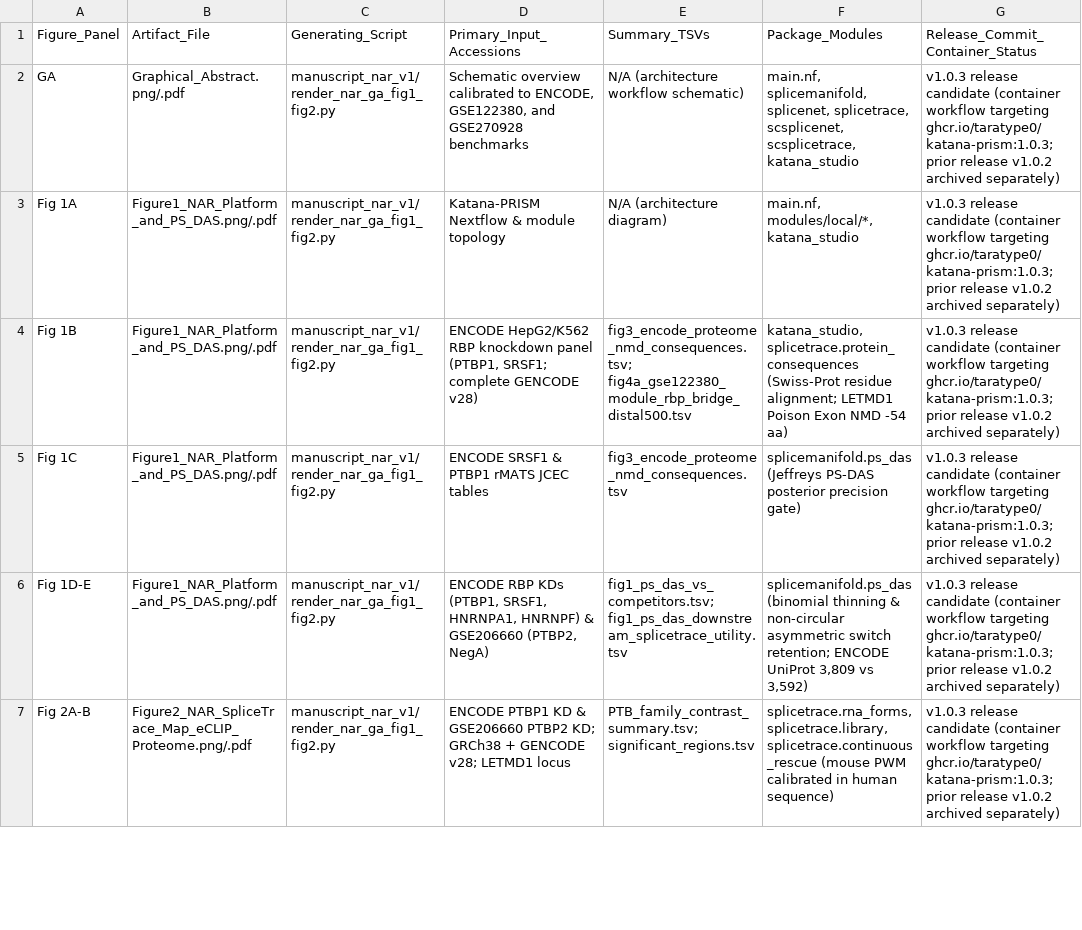
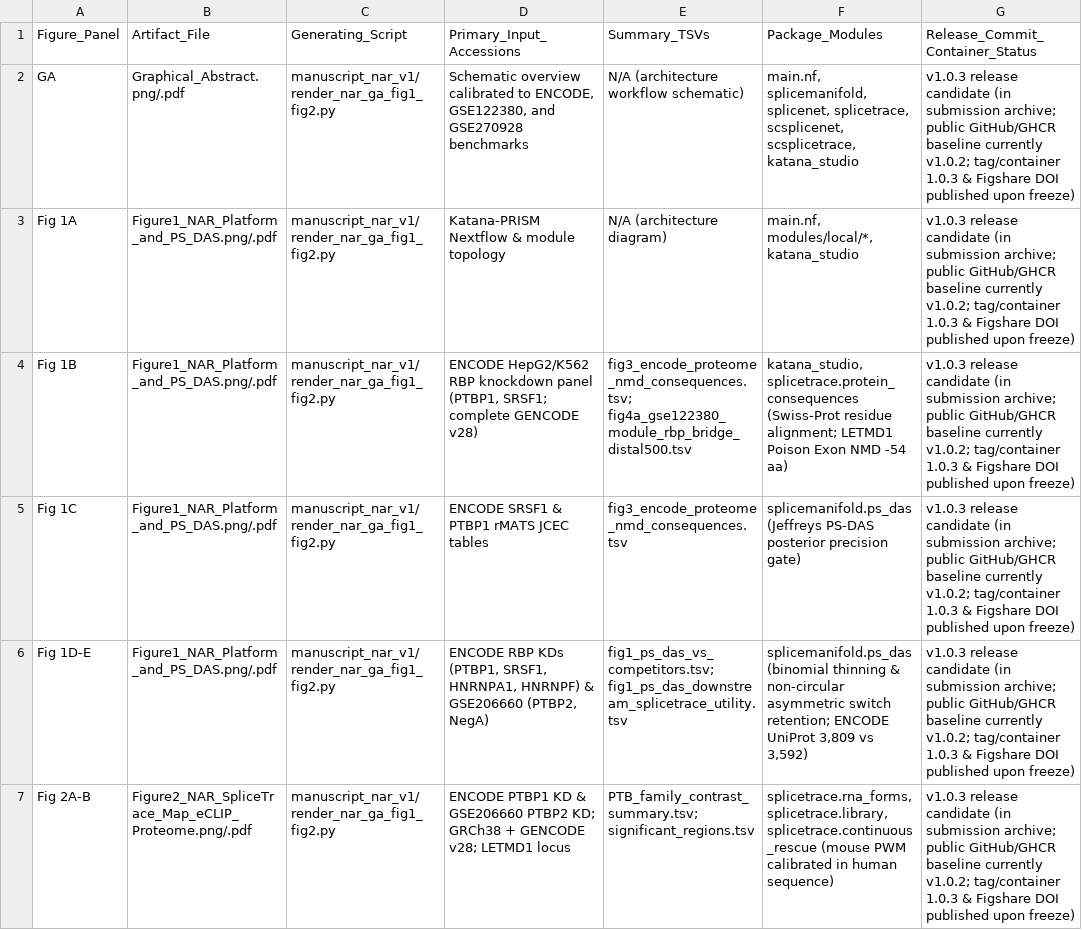
Before and after one commit to Taratype0/Katana-PRISM, a TSV file: benchmarks/nar_reproducibility/PROVENANCE_MANIFEST_v103.tsv, drawn as a sheet; only a part is shown; the diff covers the shown part only.

```diff
--- a/benchmarks/nar_reproducibility/PROVENANCE_MANIFEST_v103.tsv
+++ b/benchmarks/nar_reproducibility/PROVENANCE_MANIFEST_v103.tsv
@@ -1,7 +1,7 @@
 Figure_Panel	Artifact_File	Generating_Script	Primary_Input_Accessions	Summary_TSVs	Package_Modules	Release_Commit_Container_Status
-GA	Graphical_Abstract.png/.pdf	manuscript_nar_v1/render_nar_ga_fig1_fig2.py	Schematic overview calibrated to ENCODE, GSE122380, and GSE270928 benchmarks	N/A (architecture workflow schematic)	main.nf, splicemanifold, splicenet, splicetrace, scsplicenet, scsplicetrace, katana_studio	v1.0.3 release candidate (container workflow targeting ghcr.io/taratype0/katana-prism:1.0.3; prior release v1.0.2 archived separately)
-Fig 1A	Figure1_NAR_Platform_and_PS_DAS.png/.pdf	manuscript_nar_v1/render_nar_ga_fig1_fig2.py	Katana-PRISM Nextflow & module topology	N/A (architecture diagram)	main.nf, modules/local/*, katana_studio	v1.0.3 release candidate (container workflow targeting ghcr.io/taratype0/katana-prism:1.0.3; prior release v1.0.2 archived separately)
-Fig 1B	Figure1_NAR_Platform_and_PS_DAS.png/.pdf	manuscript_nar_v1/render_nar_ga_fig1_fig2.py	ENCODE HepG2/K562 RBP knockdown panel (PTBP1, SRSF1; complete GENCODE v28)	fig3_encode_proteome_nmd_consequences.tsv; fig4a_gse122380_module_rbp_bridge_distal500.tsv	katana_studio, splicetrace.protein_consequences (Swiss-Prot residue alignment; LETMD1 Poison Exon NMD -54 aa)	v1.0.3 release candidate (container workflow targeting ghcr.io/taratype0/katana-prism:1.0.3; prior release v1.0.2 archived separately)
-Fig 1C	Figure1_NAR_Platform_and_PS_DAS.png/.pdf	manuscript_nar_v1/render_nar_ga_fig1_fig2.py	ENCODE SRSF1 & PTBP1 rMATS JCEC tables	fig3_encode_proteome_nmd_consequences.tsv	splicemanifold.ps_das (Jeffreys PS-DAS posterior precision gate)	v1.0.3 release candidate (container workflow targeting ghcr.io/taratype0/katana-prism:1.0.3; prior release v1.0.2 archived separately)
-Fig 1D-E	Figure1_NAR_Platform_and_PS_DAS.png/.pdf	manuscript_nar_v1/render_nar_ga_fig1_fig2.py	ENCODE RBP KDs (PTBP1, SRSF1, HNRNPA1, HNRNPF) & GSE206660 (PTBP2, NegA)	fig1_ps_das_vs_competitors.tsv; fig1_ps_das_downstream_splicetrace_utility.tsv	splicemanifold.ps_das (binomial thinning & non-circular asymmetric switch retention; ENCODE UniProt 3,809 vs 3,592)	v1.0.3 release candidate (container workflow targeting ghcr.io/taratype0/katana-prism:1.0.3; prior release v1.0.2 archived separately)
-Fig 2A-B	Figure2_NAR_SpliceTrace_Map_eCLIP_Proteome.png/.pdf	manuscript_nar_v1/render_nar_ga_fig1_fig2.py	ENCODE PTBP1 KD & GSE206660 PTBP2 KD; GRCh38 + GENCODE v28; LETMD1 locus	PTB_family_contrast_summary.tsv; significant_regions.tsv	splicetrace.rna_forms, splicetrace.library, splicetrace.continuous_rescue (mouse PWM calibrated in human sequence)	v1.0.3 release candidate (container workflow targeting ghcr.io/taratype0/katana-prism:1.0.3; prior release v1.0.2 archived separately)
+GA	Graphical_Abstract.png/.pdf	manuscript_nar_v1/render_nar_ga_fig1_fig2.py	Schematic overview calibrated to ENCODE, GSE122380, and GSE270928 benchmarks	N/A (architecture workflow schematic)	main.nf, splicemanifold, splicenet, splicetrace, scsplicenet, scsplicetrace, katana_studio	v1.0.3 release candidate (in submission archive; public GitHub/GHCR baseline currently v1.0.2; tag/container 1.0.3 & Figshare DOI published upon freeze)
+Fig 1A	Figure1_NAR_Platform_and_PS_DAS.png/.pdf	manuscript_nar_v1/render_nar_ga_fig1_fig2.py	Katana-PRISM Nextflow & module topology	N/A (architecture diagram)	main.nf, modules/local/*, katana_studio	v1.0.3 release candidate (in submission archive; public GitHub/GHCR baseline currently v1.0.2; tag/container 1.0.3 & Figshare DOI published upon freeze)
+Fig 1B	Figure1_NAR_Platform_and_PS_DAS.png/.pdf	manuscript_nar_v1/render_nar_ga_fig1_fig2.py	ENCODE HepG2/K562 RBP knockdown panel (PTBP1, SRSF1; complete GENCODE v28)	fig3_encode_proteome_nmd_consequences.tsv; fig4a_gse122380_module_rbp_bridge_distal500.tsv	katana_studio, splicetrace.protein_consequences (Swiss-Prot residue alignment; LETMD1 Poison Exon NMD -54 aa)	v1.0.3 release candidate (in submission archive; public GitHub/GHCR baseline currently v1.0.2; tag/container 1.0.3 & Figshare DOI published upon freeze)
+Fig 1C	Figure1_NAR_Platform_and_PS_DAS.png/.pdf	manuscript_nar_v1/render_nar_ga_fig1_fig2.py	ENCODE SRSF1 & PTBP1 rMATS JCEC tables	fig3_encode_proteome_nmd_consequences.tsv	splicemanifold.ps_das (Jeffreys PS-DAS posterior precision gate)	v1.0.3 release candidate (in submission archive; public GitHub/GHCR baseline currently v1.0.2; tag/container 1.0.3 & Figshare DOI published upon freeze)
+Fig 1D-E	Figure1_NAR_Platform_and_PS_DAS.png/.pdf	manuscript_nar_v1/render_nar_ga_fig1_fig2.py	ENCODE RBP KDs (PTBP1, SRSF1, HNRNPA1, HNRNPF) & GSE206660 (PTBP2, NegA)	fig1_ps_das_vs_competitors.tsv; fig1_ps_das_downstream_splicetrace_utility.tsv	splicemanifold.ps_das (binomial thinning & non-circular asymmetric switch retention; ENCODE UniProt 3,809 vs 3,592)	v1.0.3 release candidate (in submission archive; public GitHub/GHCR baseline currently v1.0.2; tag/container 1.0.3 & Figshare DOI published upon freeze)
+Fig 2A-B	Figure2_NAR_SpliceTrace_Map_eCLIP_Proteome.png/.pdf	manuscript_nar_v1/render_nar_ga_fig1_fig2.py	ENCODE PTBP1 KD & GSE206660 PTBP2 KD; GRCh38 + GENCODE v28; LETMD1 locus	PTB_family_contrast_summary.tsv; significant_regions.tsv	splicetrace.rna_forms, splicetrace.library, splicetrace.continuous_rescue (mouse PWM calibrated in human sequence)	v1.0.3 release candidate (in submission archive; public GitHub/GHCR baseline currently v1.0.2; tag/container 1.0.3 & Figshare DOI published upon freeze)
```
Also changed, not shown: 23 edited cells elsewhere in this file, benchmarks/nar_reproducibility/tables/fig3d_gse122380_fair_wgcna_and_djexpress.tsv, benchmarks/nar_reproducibility/tables/tableS6_event_coordinate_mapping_audit.tsv, 24 other files.
